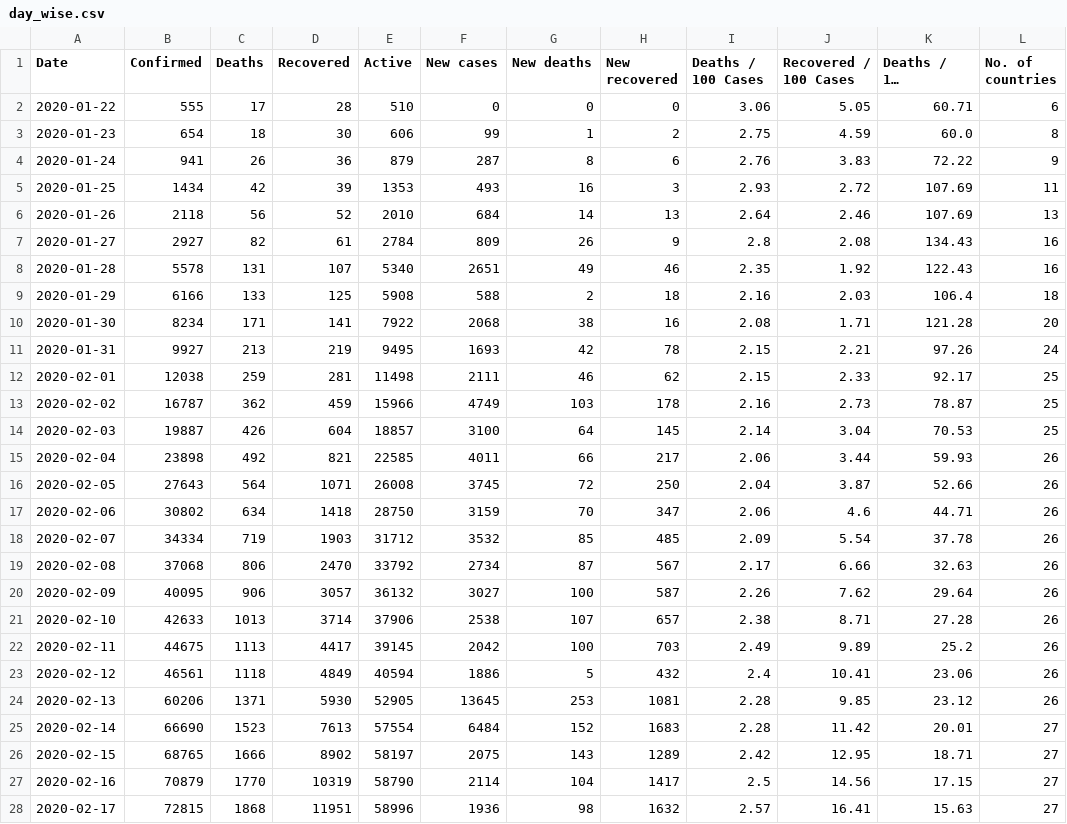
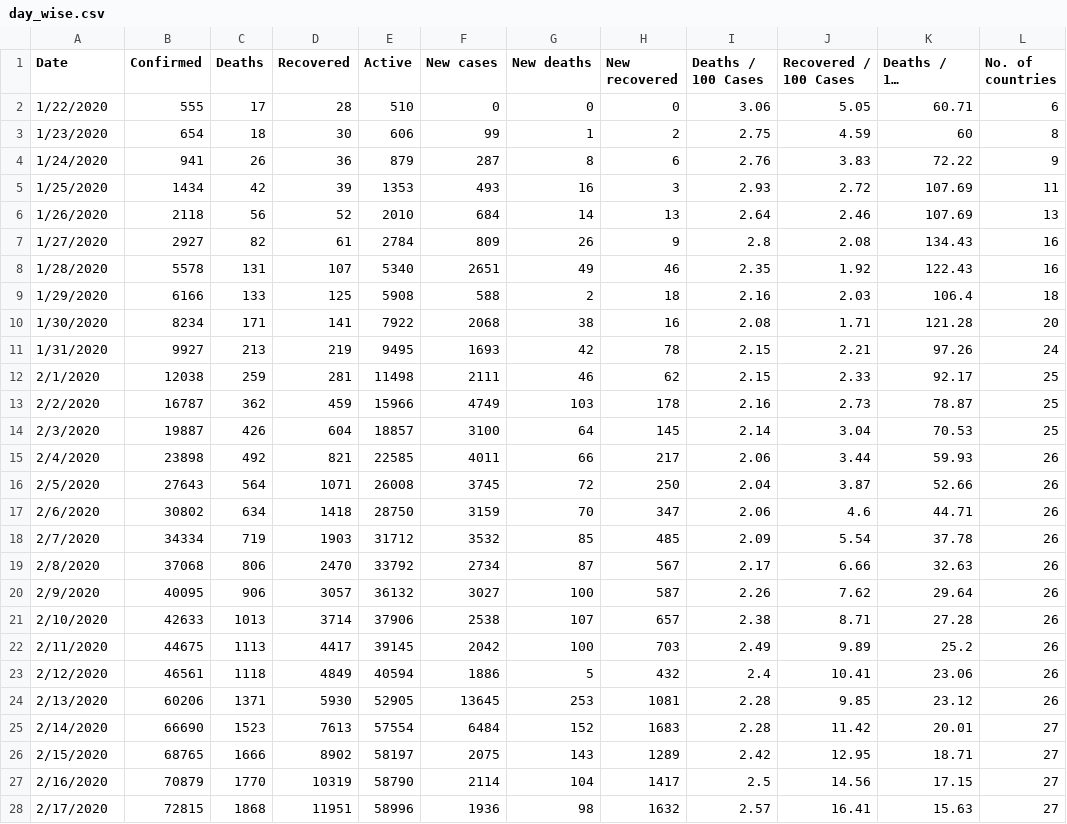
Before and after one commit to annie0sc/big-data-covid-vaccine, a CSV file: datasets/day_wise.csv, drawn as a sheet; only a part is shown; long unchanged cells end in …; the diff covers the shown part only; the diff names each change by its address in the sheet, - before the commit and + after, or states it on an @@ line.

```diff
--- a/datasets/day_wise.csv
+++ b/datasets/day_wise.csv
-A2 (Date): 2020-01-22
+A2 (Date): 1/22/2020
-A3 (Date): 2020-01-23
+A3 (Date): 1/23/2020
-K3 (Deaths / 100 Recovered): 60.0
+K3 (Deaths / 100 Recovered): 60
-A4 (Date): 2020-01-24
+A4 (Date): 1/24/2020
-A5 (Date): 2020-01-25
+A5 (Date): 1/25/2020
-A6 (Date): 2020-01-26
+A6 (Date): 1/26/2020
-A7 (Date): 2020-01-27
+A7 (Date): 1/27/2020
-A8 (Date): 2020-01-28
+A8 (Date): 1/28/2020
-A9 (Date): 2020-01-29
+A9 (Date): 1/29/2020
-A10 (Date): 2020-01-30
+A10 (Date): 1/30/2020
-A11 (Date): 2020-01-31
+A11 (Date): 1/31/2020
-A12 (Date): 2020-02-01
+A12 (Date): 2/1/2020
-A13 (Date): 2020-02-02
+A13 (Date): 2/2/2020
-A14 (Date): 2020-02-03
+A14 (Date): 2/3/2020
-A15 (Date): 2020-02-04
+A15 (Date): 2/4/2020
-A16 (Date): 2020-02-05
+A16 (Date): 2/5/2020
-A17 (Date): 2020-02-06
+A17 (Date): 2/6/2020
-A18 (Date): 2020-02-07
+A18 (Date): 2/7/2020
-A19 (Date): 2020-02-08
+A19 (Date): 2/8/2020
-A20 (Date): 2020-02-09
+A20 (Date): 2/9/2020
-A21 (Date): 2020-02-10
+A21 (Date): 2/10/2020
-A22 (Date): 2020-02-11
+A22 (Date): 2/11/2020
-A23 (Date): 2020-02-12
+A23 (Date): 2/12/2020
-A24 (Date): 2020-02-13
+A24 (Date): 2/13/2020
-A25 (Date): 2020-02-14
+A25 (Date): 2/14/2020
-A26 (Date): 2020-02-15
+A26 (Date): 2/15/2020
-A27 (Date): 2020-02-16
+A27 (Date): 2/16/2020
-A28 (Date): 2020-02-17
+A28 (Date): 2/17/2020
```
Also changed, not shown: 165 edited cells elsewhere in this file, 1 other file.
